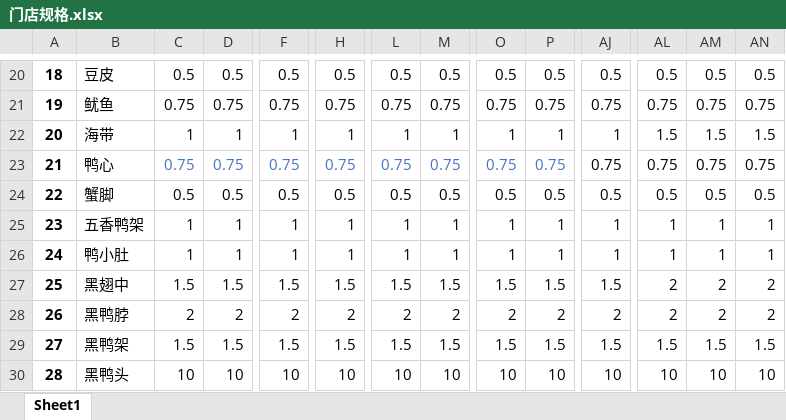
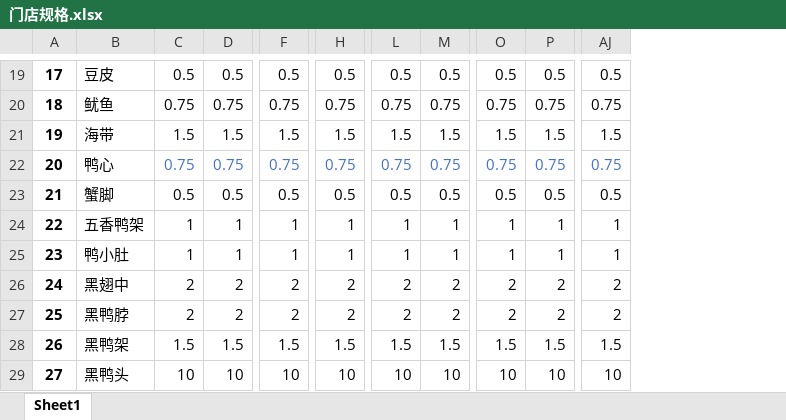
Before and after one commit to sunwnehongl/FinancialSystem, an Excel workbook: config/门店规格.xlsx, sheet Sheet1, drawn as a sheet; only a part is shown, gaps mark what is left out; values as stored, in another font and other column widths than the file's, no borders; removed rows and columns are numbered as before the commit, all else as after; the diff covers the shown part only; the diff names each change by its address in the sheet, - before the commit and + after, or states it on an @@ line.

```diff
--- a/config/门店规格.xlsx (sheet Sheet1)
+++ b/config/门店规格.xlsx (sheet Sheet1)
-column AL, rows 20-30: 0.5 | 0.75 | 1.5 | 0.75 | 0.5 | 1 | 1 | 2 | 2 | 1.5 | 10
-column AM, rows 20-30: 0.5 | 0.75 | 1.5 | 0.75 | 0.5 | 1 | 1 | 2 | 2 | 1.5 | 10
-column AN, rows 20-30: 0.5 | 0.75 | 1.5 | 0.75 | 0.5 | 1 | 1 | 2 | 2 | 1.5 | 10
@@ column A renumbered between rows 12 and 38 @@
-C21: 1
+C21: 1.5
-D21: 1
+D21: 1.5
-F21: 1
+F21: 1.5
-H21: 1
+H21: 1.5
-L21: 1
+L21: 1.5
-M21: 1
+M21: 1.5
-O21: 1
+O21: 1.5
-P21: 1
+P21: 1.5
-AJ21: 1
+AJ21: 1.5
-AJ22 text colour: black
+AJ22 text colour: #4472C4
-C26: 1.5
+C26: 2
-D26: 1.5
+D26: 2
-F26: 1.5
+F26: 2
-H26: 1.5
+H26: 2
-L26: 1.5
+L26: 2
-M26: 1.5
+M26: 2
-O26: 1.5
+O26: 2
-P26: 1.5
+P26: 2
-AJ26: 1.5
+AJ26: 2
```
Also changed, not shown: 3 added rows, 4 removed rows, 159 edited cells and cell formats elsewhere in this sheet, config/model.xlsx, config/任务.xlsx, 1 other file.
